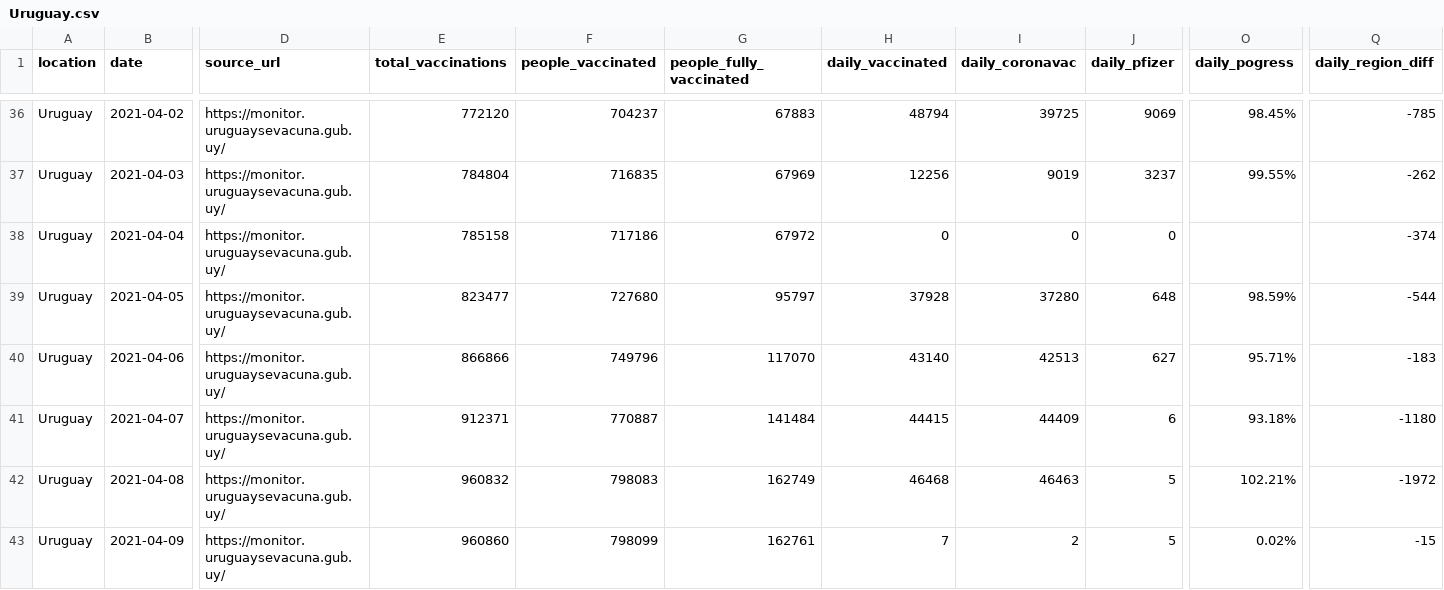
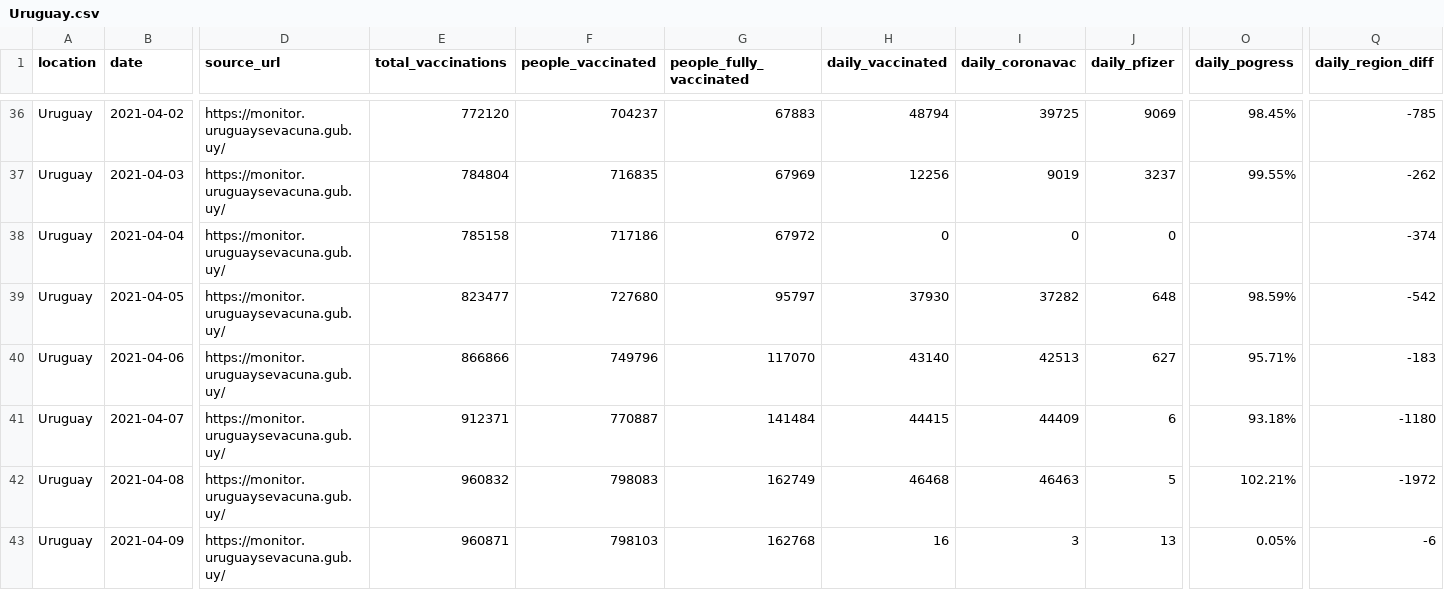
Before and after one commit to 3dgiordano/covid-19-uy-vacc-data, a CSV file: data/Uruguay.csv, drawn as a sheet; only a part is shown, gaps mark what is left out; the diff names each change by its address in the sheet, - before the commit and + after, or states it on an @@ line.

```diff
--- a/data/Uruguay.csv
+++ b/data/Uruguay.csv
-H39 (daily_vaccinated): 37928
+H39 (daily_vaccinated): 37930
-I39 (daily_coronavac): 37280
+I39 (daily_coronavac): 37282
-Q39 (daily_region_diff): -544
+Q39 (daily_region_diff): -542
-E43 (total_vaccinations): 960860
+E43 (total_vaccinations): 960871
-F43 (people_vaccinated): 798099
+F43 (people_vaccinated): 798103
-G43 (people_fully_vaccinated): 162761
+G43 (people_fully_vaccinated): 162768
-H43 (daily_vaccinated): 7
+H43 (daily_vaccinated): 16
-I43 (daily_coronavac): 2
+I43 (daily_coronavac): 3
-J43 (daily_pfizer): 5
+J43 (daily_pfizer): 13
-O43 (daily_pogress): 0.02%
+O43 (daily_pogress): 0.05%
-Q43 (daily_region_diff): -15
+Q43 (daily_region_diff): -6
```
Also changed, not shown: 16 other files.
